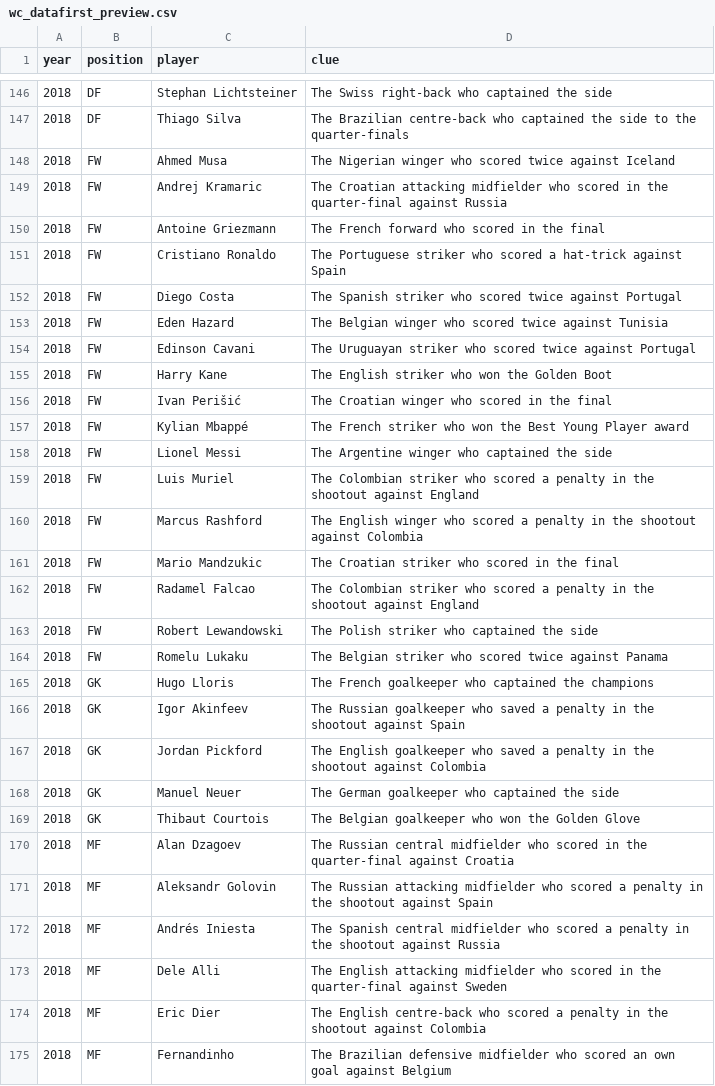
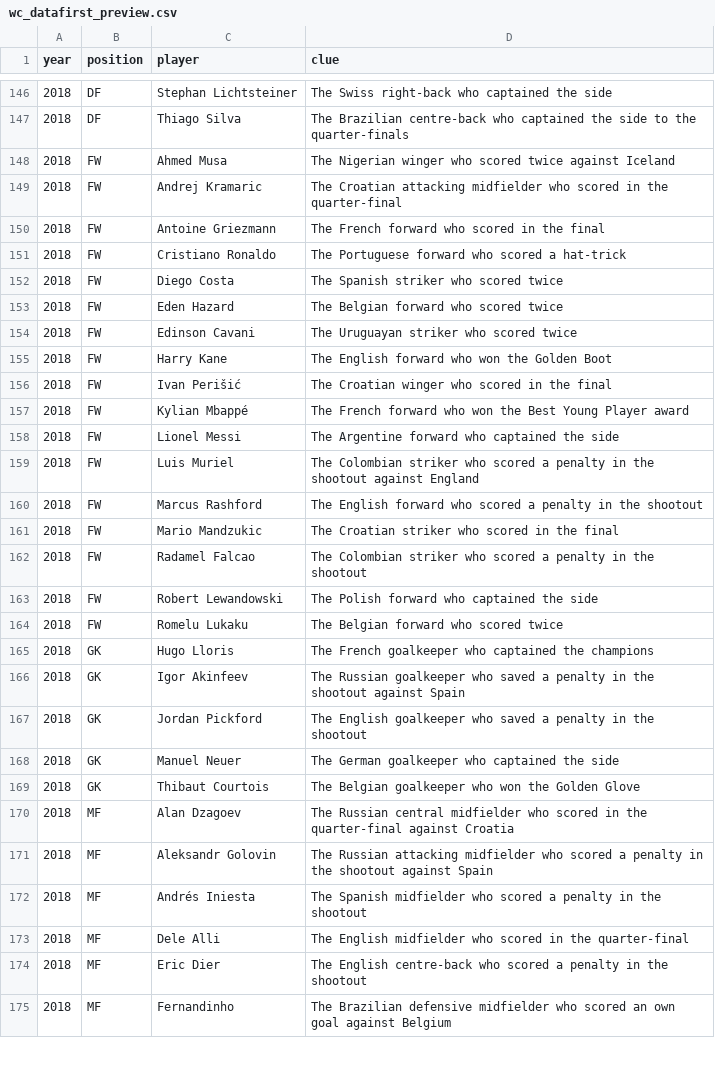
Before and after one commit to UpNextCo/SoccerFan, a CSV file: backend/wc_datafirst_preview.csv, drawn as a sheet; only a part is shown, gaps mark what is left out; the diff covers the shown part only.

Commit message:
Refactor World Cup data handling and enhance club logo resolution
- Updated CSV files to streamline player clues by removing redundant information and improving clarity.
- Modified the `build-wc-datafirst` job to include a new `tier` field for players, enhancing clue generation logic based on player fame.
- Implemented a new `resolveClubLogo` function in `teamService.ts` to improve club logo resolution, accommodating historical club name variations.
- Updated the World Cup XI generator to utilize the new club logo resolution method, ensuring accurate badge display in the UI.
- Enhanced the iOS view model to support revealing club hints, improving user interaction and experience.

```diff
--- a/backend/wc_datafirst_preview.csv
+++ b/backend/wc_datafirst_preview.csv
@@ -148,21 +148,21 @@ year,position,player,clue
 2018,FW,Ahmed Musa,The Nigerian winger who scored twice against Iceland
-2018,FW,Andrej Kramaric,The Croatian attacking midfielder who scored in the quarter-final against Russia
+2018,FW,Andrej Kramaric,The Croatian attacking midfielder who scored in the quarter-final
 2018,FW,Antoine Griezmann,The French forward who scored in the final
-2018,FW,Cristiano Ronaldo,The Portuguese striker who scored a hat-trick against Spain
-2018,FW,Diego Costa,The Spanish striker who scored twice against Portugal
-2018,FW,Eden Hazard,The Belgian winger who scored twice against Tunisia
-2018,FW,Edinson Cavani,The Uruguayan striker who scored twice against Portugal
-2018,FW,Harry Kane,The English striker who won the Golden Boot
+2018,FW,Cristiano Ronaldo,The Portuguese forward who scored a hat-trick
+2018,FW,Diego Costa,The Spanish striker who scored twice
+2018,FW,Eden Hazard,The Belgian forward who scored twice
+2018,FW,Edinson Cavani,The Uruguayan striker who scored twice
+2018,FW,Harry Kane,The English forward who won the Golden Boot
 2018,FW,Ivan Perišić,The Croatian winger who scored in the final
-2018,FW,Kylian Mbappé,The French striker who won the Best Young Player award
-2018,FW,Lionel Messi,The Argentine winger who captained the side
+2018,FW,Kylian Mbappé,The French forward who won the Best Young Player award
+2018,FW,Lionel Messi,The Argentine forward who captained the side
 2018,FW,Luis Muriel,The Colombian striker who scored a penalty in the shootout against England
-2018,FW,Marcus Rashford,The English winger who scored a penalty in the shootout against Colombia
+2018,FW,Marcus Rashford,The English forward who scored a penalty in the shootout
 2018,FW,Mario Mandzukic,The Croatian striker who scored in the final
-2018,FW,Radamel Falcao,The Colombian striker who scored a penalty in the shootout against England
-2018,FW,Robert Lewandowski,The Polish striker who captained the side
-2018,FW,Romelu Lukaku,The Belgian striker who scored twice against Panama
+2018,FW,Radamel Falcao,The Colombian striker who scored a penalty in the shootout
+2018,FW,Robert Lewandowski,The Polish forward who captained the side
+2018,FW,Romelu Lukaku,The Belgian forward who scored twice
 2018,GK,Hugo Lloris,The French goalkeeper who captained the champions
 2018,GK,Igor Akinfeev,The Russian goalkeeper who saved a penalty in the shootout against Spain
-2018,GK,Jordan Pickford,The English goalkeeper who saved a penalty in the shootout against Colombia
+2018,GK,Jordan Pickford,The English goalkeeper who saved a penalty in the shootout
 2018,GK,Manuel Neuer,The German goalkeeper who captained the side
@@ -171,5 +171,5 @@ year,position,player,clue
 2018,MF,Aleksandr Golovin,The Russian attacking midfielder who scored a penalty in the shootout against Spain
-2018,MF,Andrés Iniesta,The Spanish central midfielder who scored a penalty in the shootout against Russia
-2018,MF,Dele Alli,The English attacking midfielder who scored in the quarter-final against Sweden
-2018,MF,Eric Dier,The English centre-back who scored a penalty in the shootout against Colombia
+2018,MF,Andrés Iniesta,The Spanish midfielder who scored a penalty in the shootout
+2018,MF,Dele Alli,The English midfielder who scored in the quarter-final
+2018,MF,Eric Dier,The English centre-back who scored a penalty in the shootout
 2018,MF,Fernandinho,The Brazilian defensive midfielder who scored an own goal against Belgium
```
Also changed, not shown: 97 edited cells elsewhere in this file, 5 other files.
